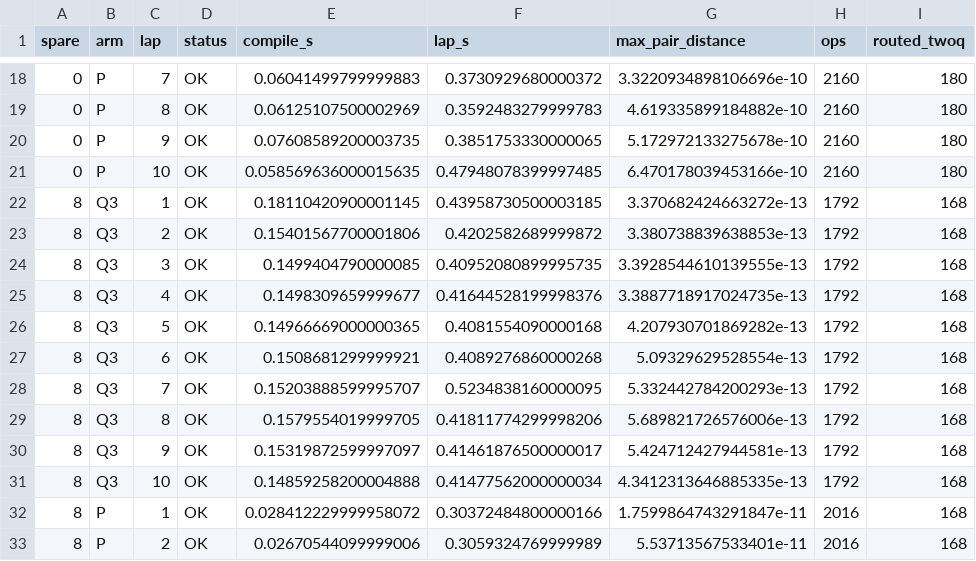
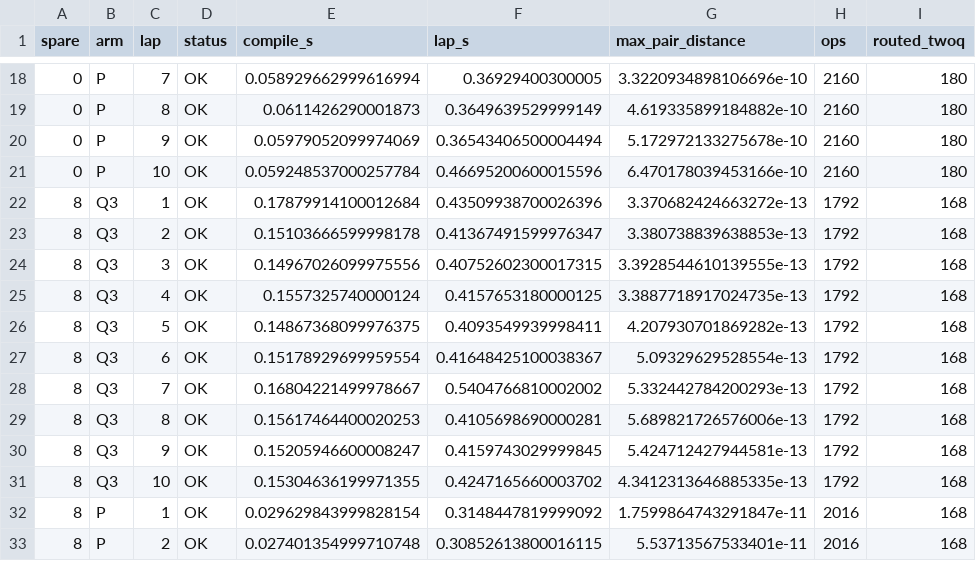
Before and after one commit to TN-Holdings-LLC/psf-zero, a CSV file: data/deadline_compound_chain_2026-09-26.csv, drawn as a sheet; only a part is shown, gaps mark what is left out; the diff covers the shown part only; the diff names each change by its address in the sheet, - before the commit and + after, or states it on an @@ line.

```diff
--- a/data/deadline_compound_chain_2026-09-26.csv
+++ b/data/deadline_compound_chain_2026-09-26.csv
-E18 (compile_s): 0.06041499799999883
+E18 (compile_s): 0.058929662999616994
-F18 (lap_s): 0.3730929680000372
+F18 (lap_s): 0.36929400300005
-E19 (compile_s): 0.06125107500002969
+E19 (compile_s): 0.0611426290001873
-F19 (lap_s): 0.3592483279999783
+F19 (lap_s): 0.3649639529999149
-E20 (compile_s): 0.07608589200003735
+E20 (compile_s): 0.05979052099974069
-F20 (lap_s): 0.3851753330000065
+F20 (lap_s): 0.36543406500004494
-E21 (compile_s): 0.058569636000015635
+E21 (compile_s): 0.059248537000257784
-F21 (lap_s): 0.47948078399997485
+F21 (lap_s): 0.46695200600015596
-E22 (compile_s): 0.18110420900001145
+E22 (compile_s): 0.17879914100012684
-F22 (lap_s): 0.43958730500003185
+F22 (lap_s): 0.43509938700026396
-E23 (compile_s): 0.15401567700001806
+E23 (compile_s): 0.15103666599998178
-F23 (lap_s): 0.4202582689999872
+F23 (lap_s): 0.41367491599976347
-E24 (compile_s): 0.1499404790000085
+E24 (compile_s): 0.14967026099975556
-F24 (lap_s): 0.40952080899995735
+F24 (lap_s): 0.40752602300017315
-E25 (compile_s): 0.1498309659999677
+E25 (compile_s): 0.1557325740000124
-F25 (lap_s): 0.41644528199998376
+F25 (lap_s): 0.4157653180000125
-E26 (compile_s): 0.14966669000000365
+E26 (compile_s): 0.14867368099976375
-F26 (lap_s): 0.4081554090000168
+F26 (lap_s): 0.4093549939998411
-E27 (compile_s): 0.1508681299999921
+E27 (compile_s): 0.15178929699959554
-F27 (lap_s): 0.4089276860000268
+F27 (lap_s): 0.41648425100038367
-E28 (compile_s): 0.15203888599995707
+E28 (compile_s): 0.16804221499978667
-F28 (lap_s): 0.5234838160000095
+F28 (lap_s): 0.5404766810002002
-E29 (compile_s): 0.1579554019999705
+E29 (compile_s): 0.15617464400020253
-F29 (lap_s): 0.41811774299998206
+F29 (lap_s): 0.4105698690000281
-E30 (compile_s): 0.15319872599997097
+E30 (compile_s): 0.15205946600008247
-F30 (lap_s): 0.41461876500000017
+F30 (lap_s): 0.4159743029999845
-E31 (compile_s): 0.14859258200004888
+E31 (compile_s): 0.15304636199971355
-F31 (lap_s): 0.41477562000000034
+F31 (lap_s): 0.4247165660003702
-E32 (compile_s): 0.028412229999958072
+E32 (compile_s): 0.029629843999828154
-F32 (lap_s): 0.30372484800000166
+F32 (lap_s): 0.3148447819999092
-E33 (compile_s): 0.02670544099999006
+E33 (compile_s): 0.027401354999710748
-F33 (lap_s): 0.3059324769999989
+F33 (lap_s): 0.30852613800016115
```
Also changed, not shown: 48 edited cells elsewhere in this file, 4 other files.
